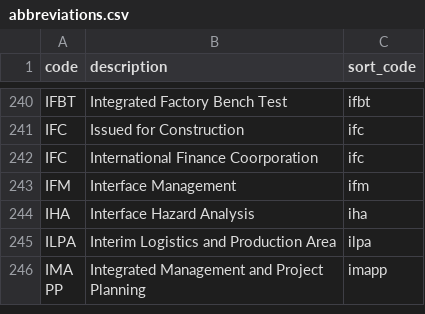
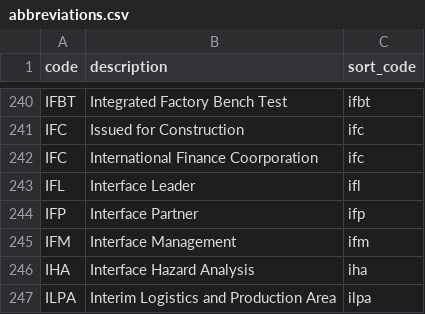
Before and after one commit to wribln/pmodbase, a CSV file: db/std_csv/abbreviations.csv, drawn as a sheet; only a part is shown, gaps mark what is left out; the shorter side is filled out with more unchanged rows.

```diff
--- a/db/std_csv/abbreviations.csv
+++ b/db/std_csv/abbreviations.csv
@@ -242,2 +242,4 @@ IFC;Issued for Construction;ifc
 IFC;International Finance Coorporation;ifc
+IFL;Interface Leader;ifl
+IFP;Interface Partner;ifp
 IFM;Interface Management;ifm
```
Also changed, not shown: db/std_csv/holidays.csv, 48 other files.
